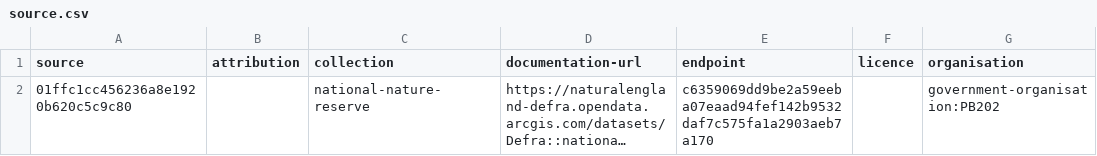
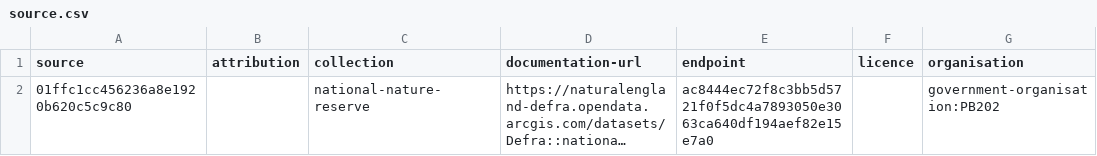
Before and after one commit to digital-land/national-nature-reserve-collection, a CSV file: collection/source.csv, drawn as a sheet; only a part is shown; long unchanged cells end in …; the diff names each change by its address in the sheet, - before the commit and + after, or states it on an @@ line.

```diff
--- a/collection/source.csv
+++ b/collection/source.csv
-E2 (endpoint): c6359069dd9be2a59eeba07eaad94fef142b9532daf7c575fa1a2903aeb7a170
+E2 (endpoint): ac8444ec72f8c3bb5d5721f0f5dc4a7893050e3063ca640df194aef82e15e7a0
```
Also changed, not shown: collection/endpoint.csv, pipeline/lookup.csv.
